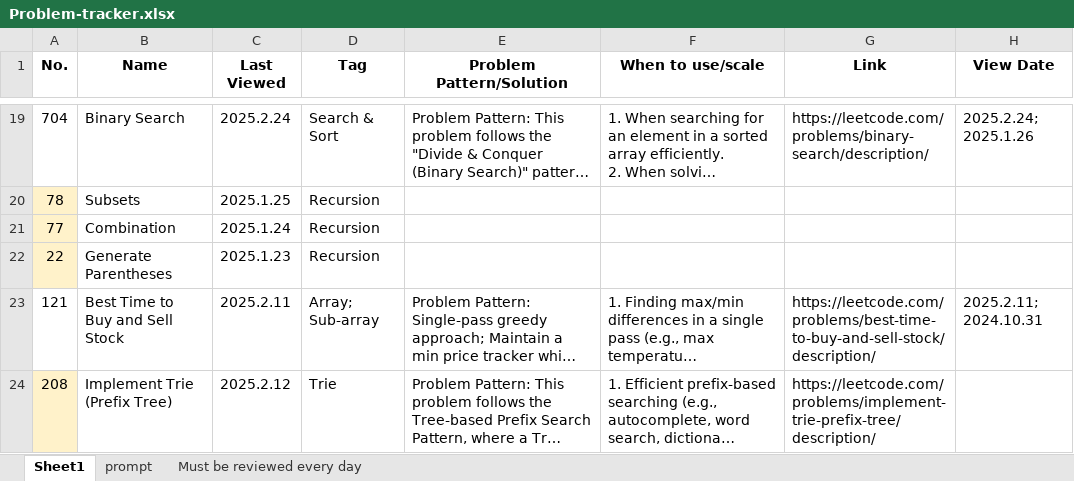
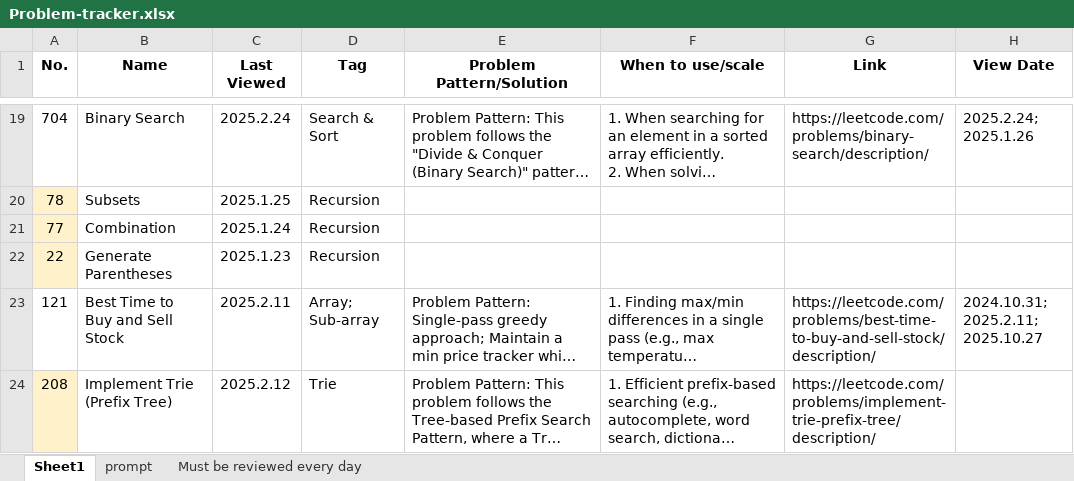
Before and after one commit to LIYunzhe1408/Opensourced-Notes-SWE-MLE-JobCreator, an Excel workbook: C-Interview/Leetcode/Problem-tracker.xlsx, sheet Sheet1, drawn as a sheet; only a part is shown, gaps mark what is left out; long unchanged cells end in …; values as stored, in another font and other column widths than the file's, no borders; ↵ is a line break in a cell; the diff covers the shown part only; the diff names each change by its address in the sheet, - before the commit and + after, or states it on an @@ line.

```diff
--- a/C-Interview/Leetcode/Problem-tracker.xlsx (sheet Sheet1)
+++ b/C-Interview/Leetcode/Problem-tracker.xlsx (sheet Sheet1)
-H23 (View Date): 2025.2.11; 2024.10.31
+H23 (View Date): 2024.10.31; ↵ 2025.2.11; 2025.10.27
```
Also changed, not shown: 4 edited cells and cell formats elsewhere in this sheet, 7 other files.
